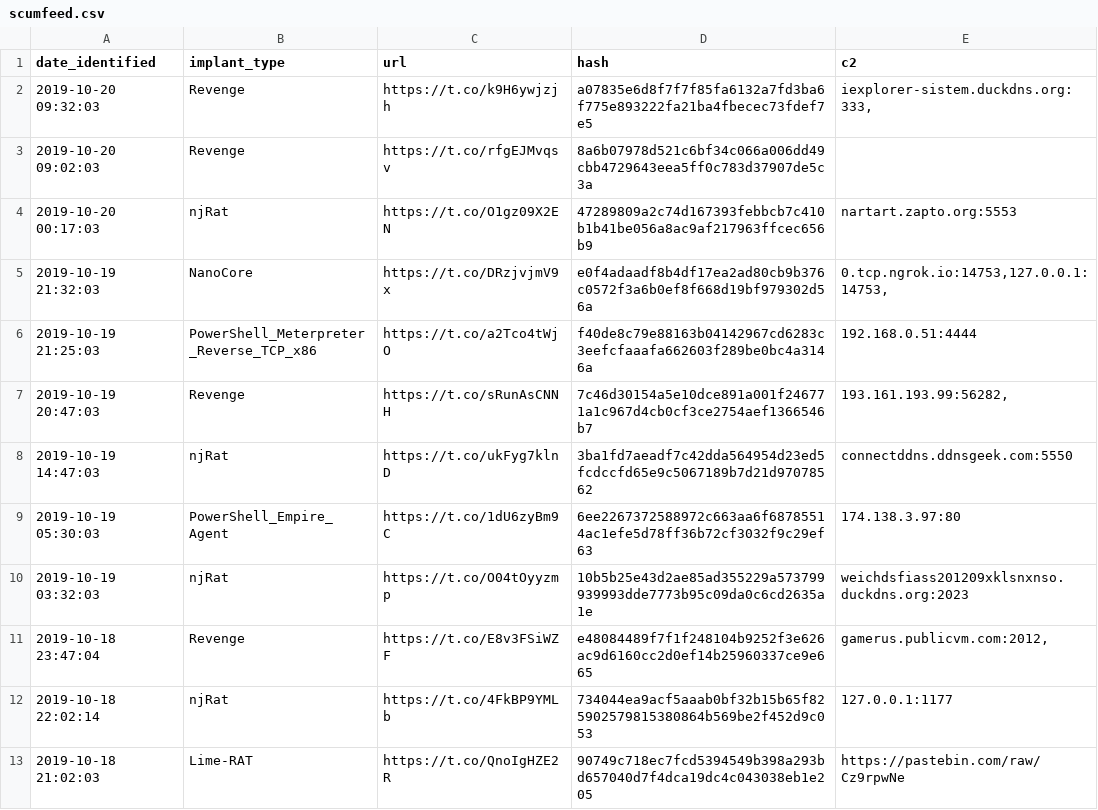
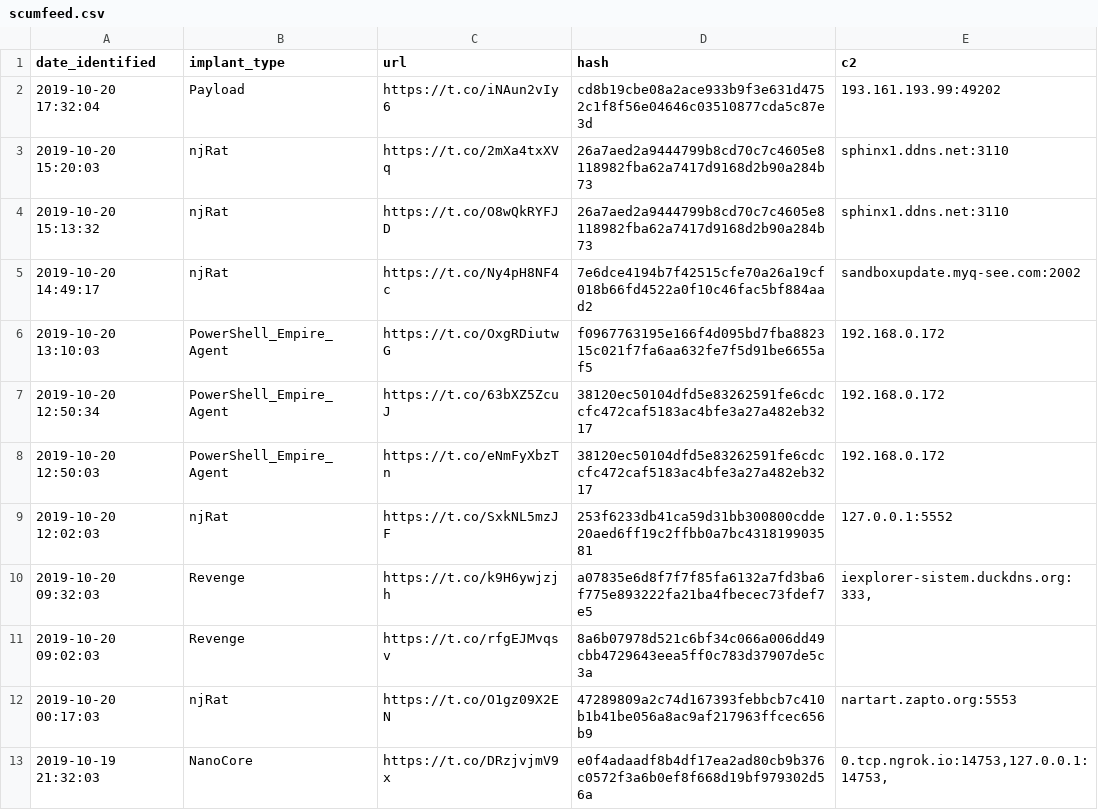
Before and after one commit to signalblur/ScumBots-DataFeed, a CSV file: scumfeed.csv, drawn as a sheet; only a part is shown; the shorter side is filled out with more unchanged rows; the diff names each change by its address in the sheet, - before the commit and + after, or states it on an @@ line.

```diff
--- a/scumfeed.csv
+++ b/scumfeed.csv
+row 2: 2019-10-20 17:32:04 | Payload | https://t.co/iNAun2vIy6 | cd8b19cbe08a2ace933b9f3e631d4752c1f8f56e04646c03510877cda5c87e3d | 193.161.193.99:49202
+row 3: 2019-10-20 15:20:03 | njRat | https://t.co/2mXa4txXVq | 26a7aed2a9444799b8cd70c7c4605e8118982fba62a7417d9168d2b90a284b73 | sphinx1.ddns.net:3110
+row 4: 2019-10-20 15:13:32 | njRat | https://t.co/O8wQkRYFJD | 26a7aed2a9444799b8cd70c7c4605e8118982fba62a7417d9168d2b90a284b73 | sphinx1.ddns.net:3110
+row 5: 2019-10-20 14:49:17 | njRat | https://t.co/Ny4pH8NF4c | 7e6dce4194b7f42515cfe70a26a19cf018b66fd4522a0f10c46fac5bf884aad2 | sandboxupdate.myq-see.com:2002
+row 6: 2019-10-20 13:10:03 | PowerShell_Empire_Agent | https://t.co/OxgRDiutwG | f0967763195e166f4d095bd7fba882315c021f7fa6aa632fe7f5d91be6655af5 | 192.168.0.172
+row 7: 2019-10-20 12:50:34 | PowerShell_Empire_Agent | https://t.co/63bXZ5ZcuJ | 38120ec50104dfd5e83262591fe6cdccfc472caf5183ac4bfe3a27a482eb3217 | 192.168.0.172
+row 8: 2019-10-20 12:50:03 | PowerShell_Empire_Agent | https://t.co/eNmFyXbzTn | 38120ec50104dfd5e83262591fe6cdccfc472caf5183ac4bfe3a27a482eb3217 | 192.168.0.172
+row 9: 2019-10-20 12:02:03 | njRat | https://t.co/SxkNL5mzJF | 253f6233db41ca59d31bb300800cdde20aed6ff19c2ffbb0a7bc431819903581 | 127.0.0.1:5552
```
Also changed, not shown: 1 other file.
